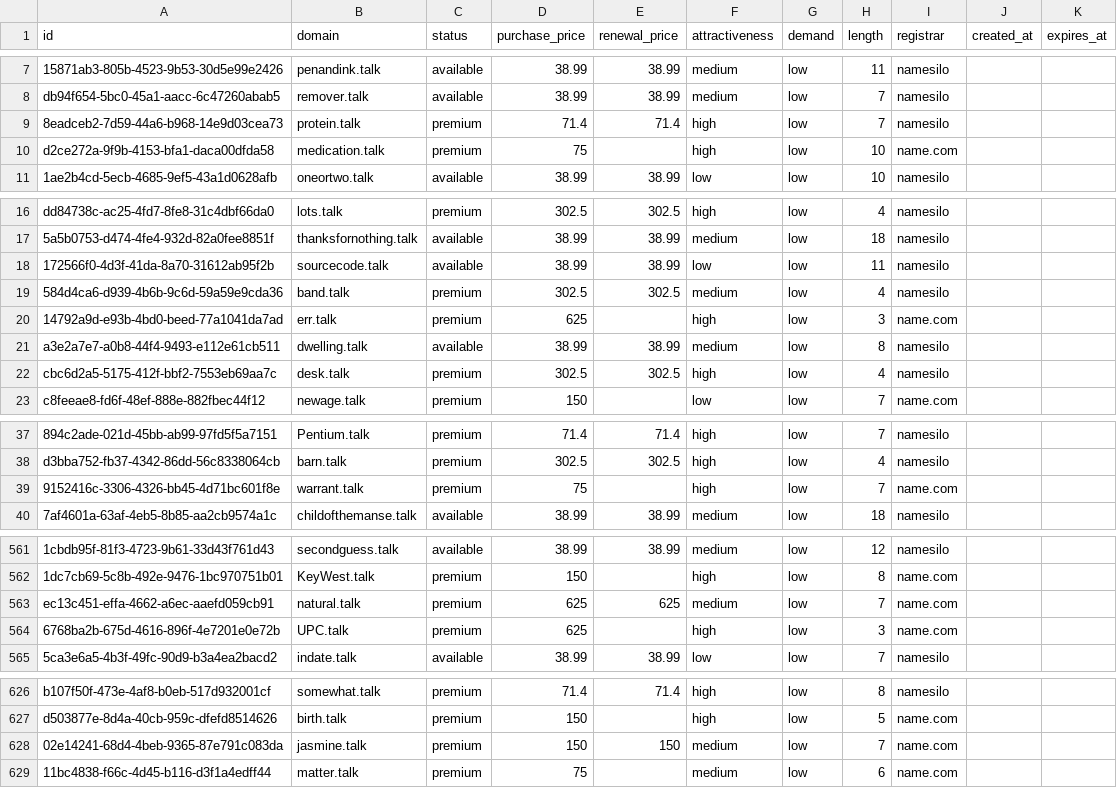
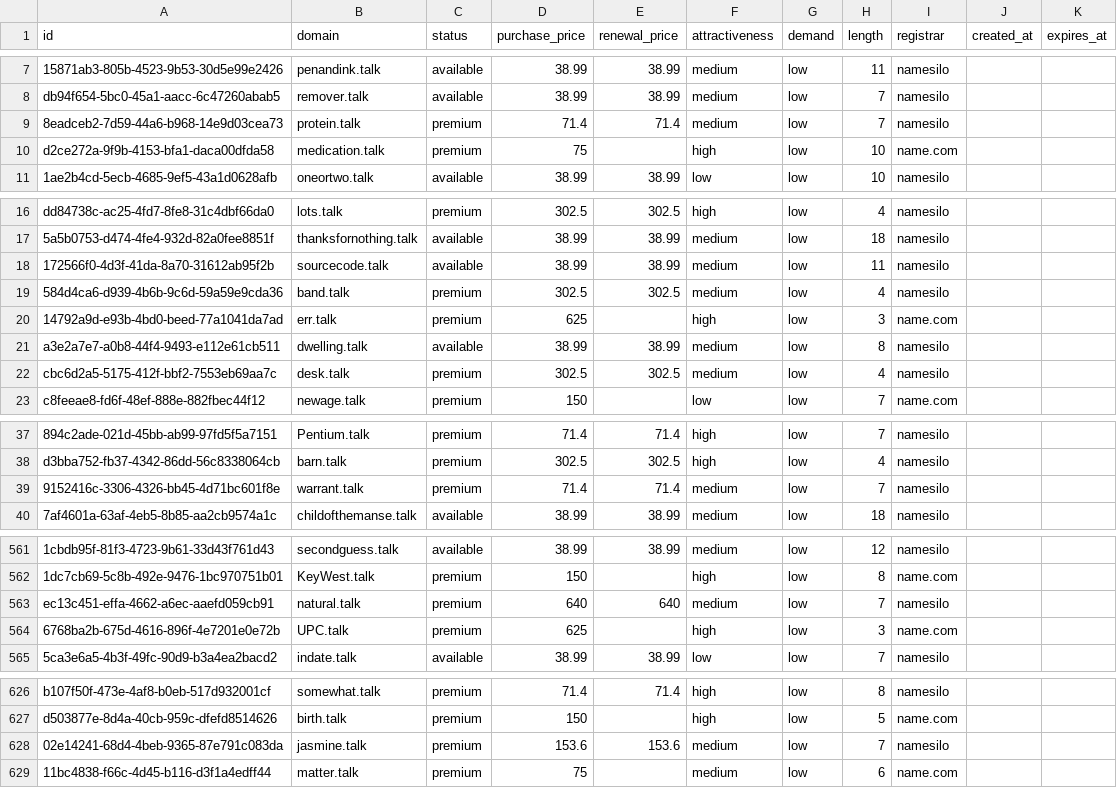
Before and after one commit to UniqueDomains/talk-oneword-domains, a CSV file: talk.csv, drawn as a sheet; only a part is shown, gaps mark what is left out; the diff covers the shown part only; the diff names each change by its address in the sheet, - before the commit and + after, or states it on an @@ line.

Commit message:
Domains update

```diff
--- a/talk.csv
+++ b/talk.csv
-F9 (attractiveness): high
+F9 (attractiveness): medium
-F18 (attractiveness): low
+F18 (attractiveness): medium
-F22 (attractiveness): high
+F22 (attractiveness): medium
-D39 (purchase_price): 75
+D39 (purchase_price): 71.4
-E39 (renewal_price): (empty)
+E39 (renewal_price): 71.4
-F39 (attractiveness): high
+F39 (attractiveness): medium
-I39 (registrar): name.com
+I39 (registrar): namesilo
-D563 (purchase_price): 625
+D563 (purchase_price): 640
-E563 (renewal_price): 625
+E563 (renewal_price): 640
-I563 (registrar): name.com
+I563 (registrar): namesilo
-D628 (purchase_price): 150
+D628 (purchase_price): 153.6
-E628 (renewal_price): 150
+E628 (renewal_price): 153.6
-I628 (registrar): name.com
+I628 (registrar): namesilo
```
Also changed, not shown: 3 edited cells elsewhere in this file, 4 other files.
